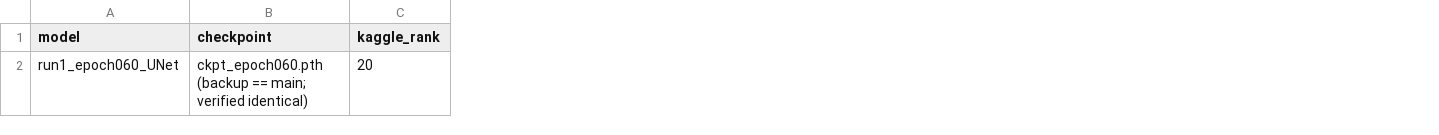
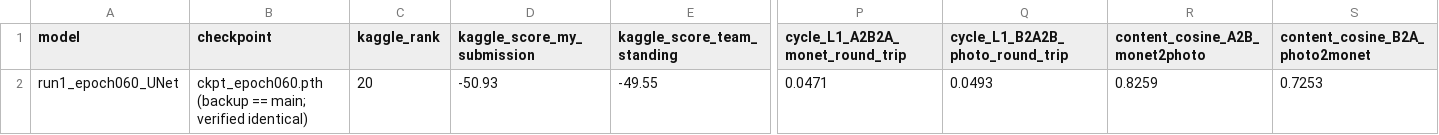
Before and after one commit to SawantTej2912/DATA266_Lab, a CSV file: task3_gan/shriram_dundigalla/full_metrics_report.csv, drawn as a sheet; only a part is shown, gaps mark what is left out; the diff names each change by its address in the sheet, - before the commit and + after, or states it on an @@ line.

```diff
--- a/task3_gan/shriram_dundigalla/full_metrics_report.csv
+++ b/task3_gan/shriram_dundigalla/full_metrics_report.csv
+column D (kaggle_score_my_submission), row 2: -50.93
+column E (kaggle_score_team_standing), row 2: -49.55
+column P (cycle_L1_A2B2A_monet_round_trip), row 2: 0.0471
+column Q (cycle_L1_B2A2B_photo_round_trip), row 2: 0.0493
+column R (content_cosine_A2B_monet2photo), row 2: 0.8259
+column S (content_cosine_B2A_photo2monet), row 2: 0.7253
```
Also changed, not shown: task3_gan/shriram_dundigalla/metrics_report.csv, task3_gan/shriram_dundigalla/src/full_metrics_report.csv, 1 other file.
